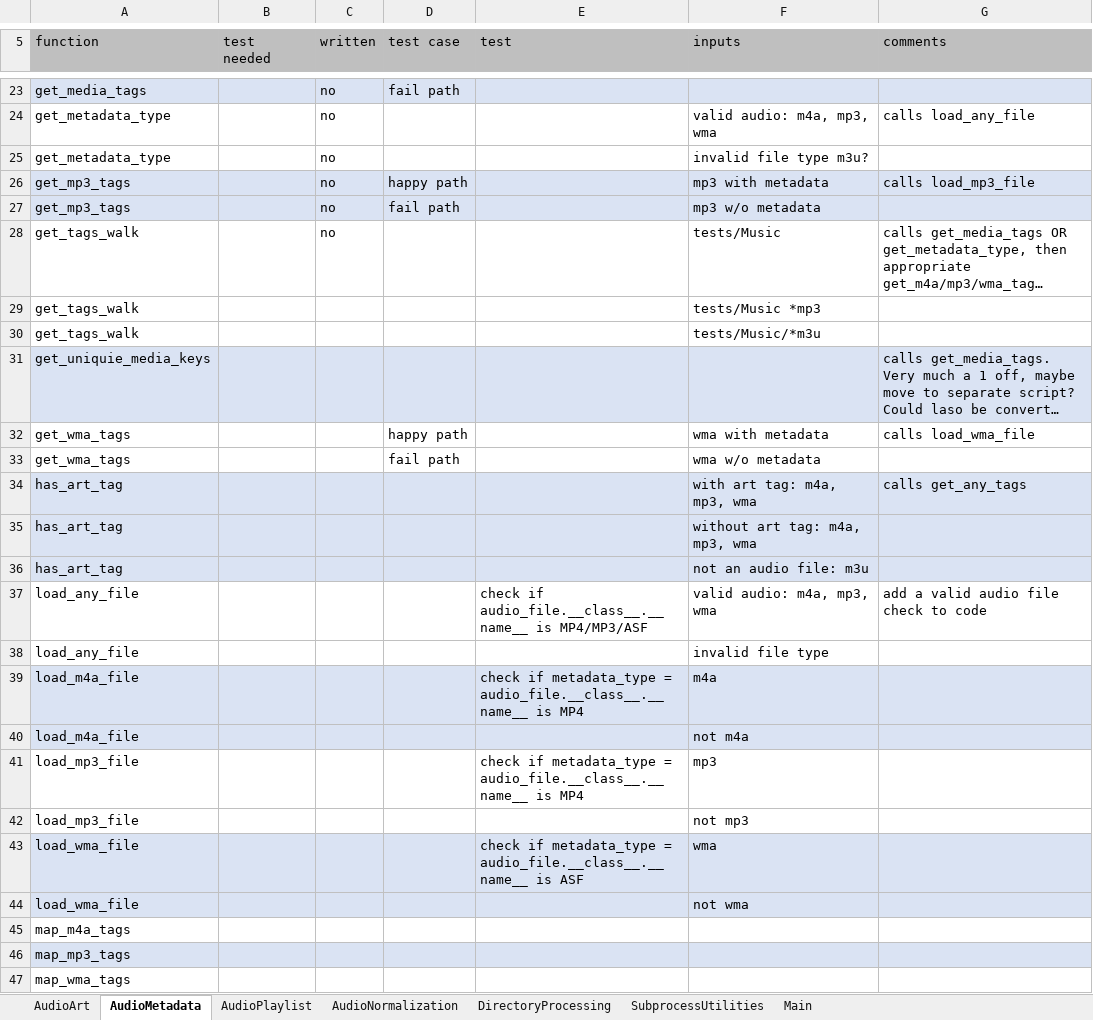
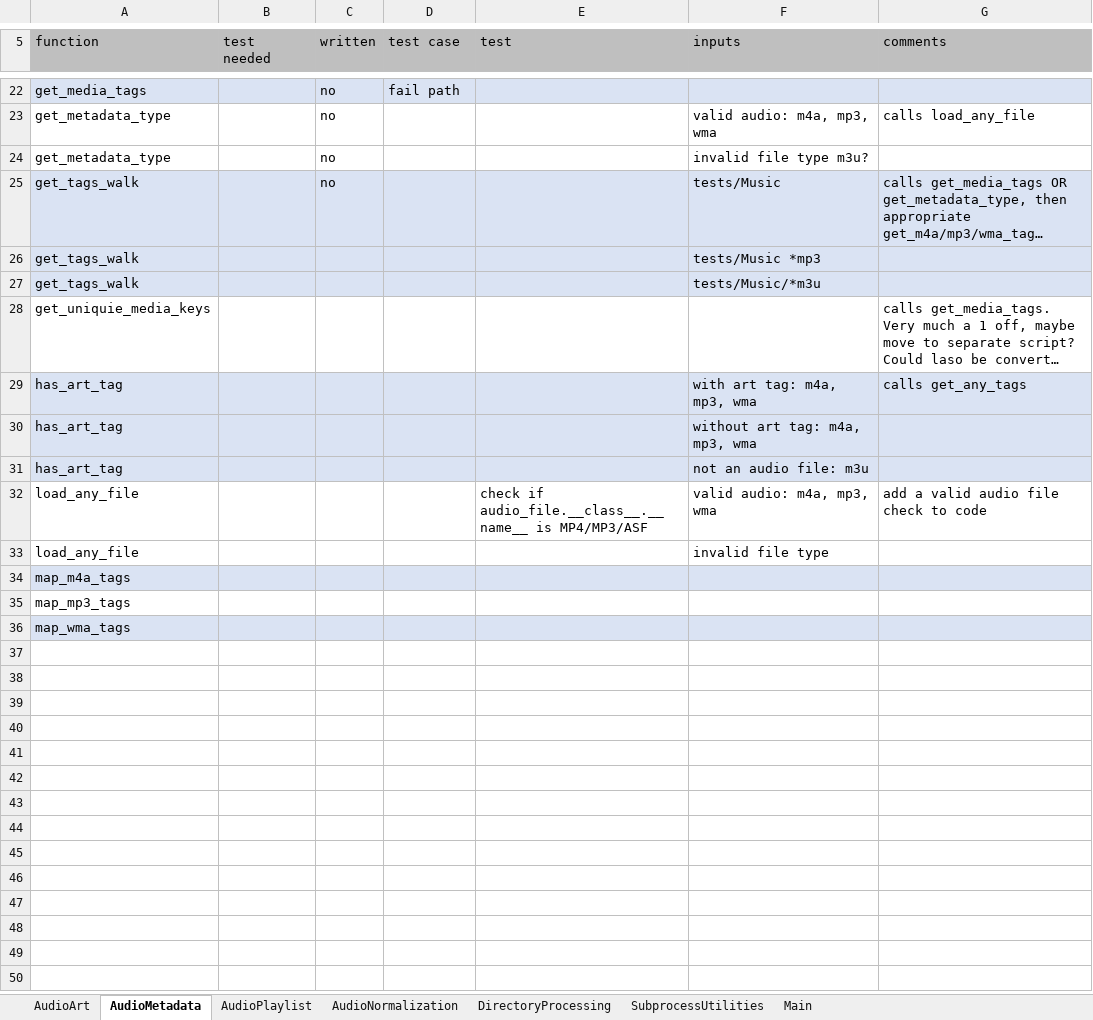
Before and after one commit to manweile/MusicProcessing, an Excel workbook: excel_files/Testing.xlsx, sheet AudioMetadata, drawn as a sheet; only a part is shown, gaps mark what is left out; long unchanged cells end in …; values as stored, in another font and other column widths than the file's, no borders; removed rows and columns are numbered as before the commit, all else as after; the diff covers the shown part only; the diff names each change by its address in the sheet, - before the commit and + after, or states it on an @@ line.

```diff
--- a/excel_files/Testing.xlsx (sheet AudioMetadata)
+++ b/excel_files/Testing.xlsx (sheet AudioMetadata)
-row 26: get_mp3_tags |  | no | happy path |  | mp3 with metadata | calls load_mp3_file
-row 27: get_mp3_tags |  | no | fail path |  | mp3 w/o metadata
-A25:G27 fill: none
+A25:G27 fill: #DAE3F3
-A28:G28 fill: #DAE3F3
+A28:G28 fill: none
-row 32: get_wma_tags |  |  | happy path |  | wma with metadata | calls load_wma_file
-row 33: get_wma_tags |  |  | fail path |  | wma w/o metadata
-row 39: load_m4a_file |  |  |  | check if metadata_type = audio_file.__class__.__name__ is MP4 | m4a
-row 40: load_m4a_file |  |  |  |  | not m4a
-row 41: load_mp3_file |  |  |  | check if metadata_type = audio_file.__class__.__name__ is MP4 | mp3
-row 42: load_mp3_file |  |  |  |  | not mp3
-row 43: load_wma_file |  |  |  | check if metadata_type = audio_file.__class__.__name__ is ASF | wma
-row 44: load_wma_file |  |  |  |  | not wma
-A34:G34 fill: none
+A34:G34 fill: #DAE3F3
-A35:G35 fill: #DAE3F3
+A35:G35 fill: none
-A36:G36 fill: none
+A36:G36 fill: #DAE3F3
```
Also changed, not shown: 1 added row, 2 removed rows, 2 edited cells and cell formats elsewhere in this sheet, 6 other files.
